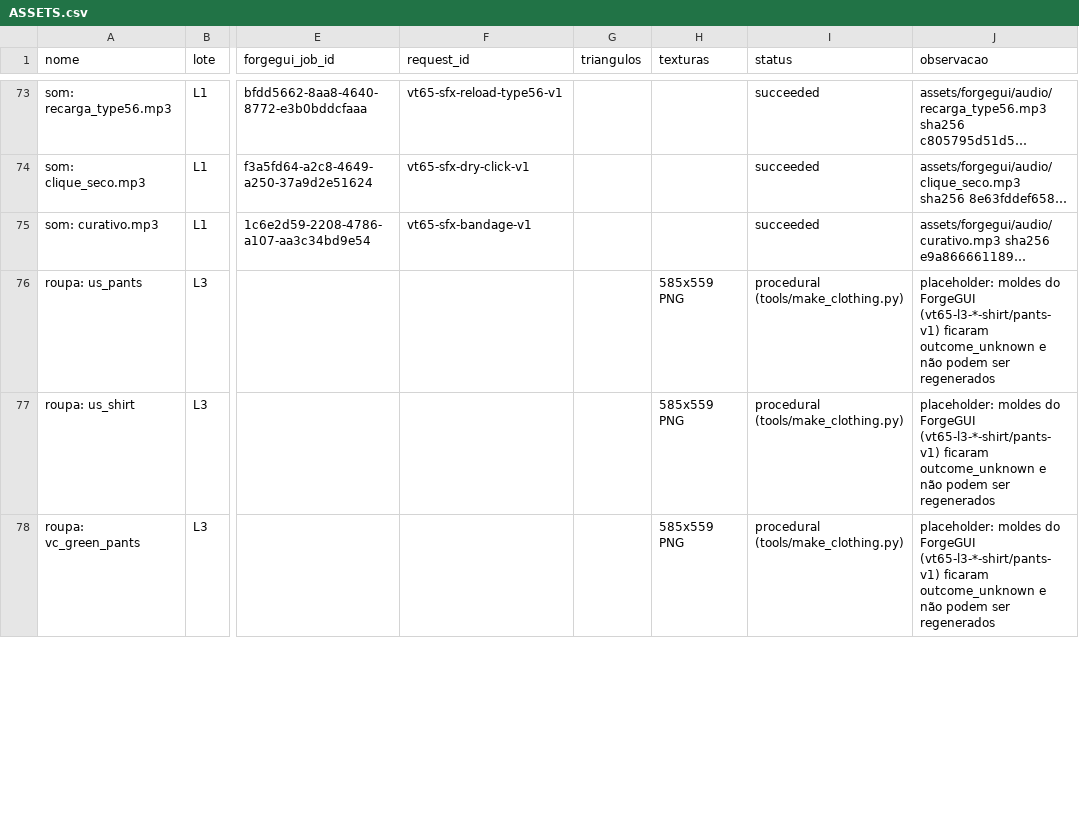
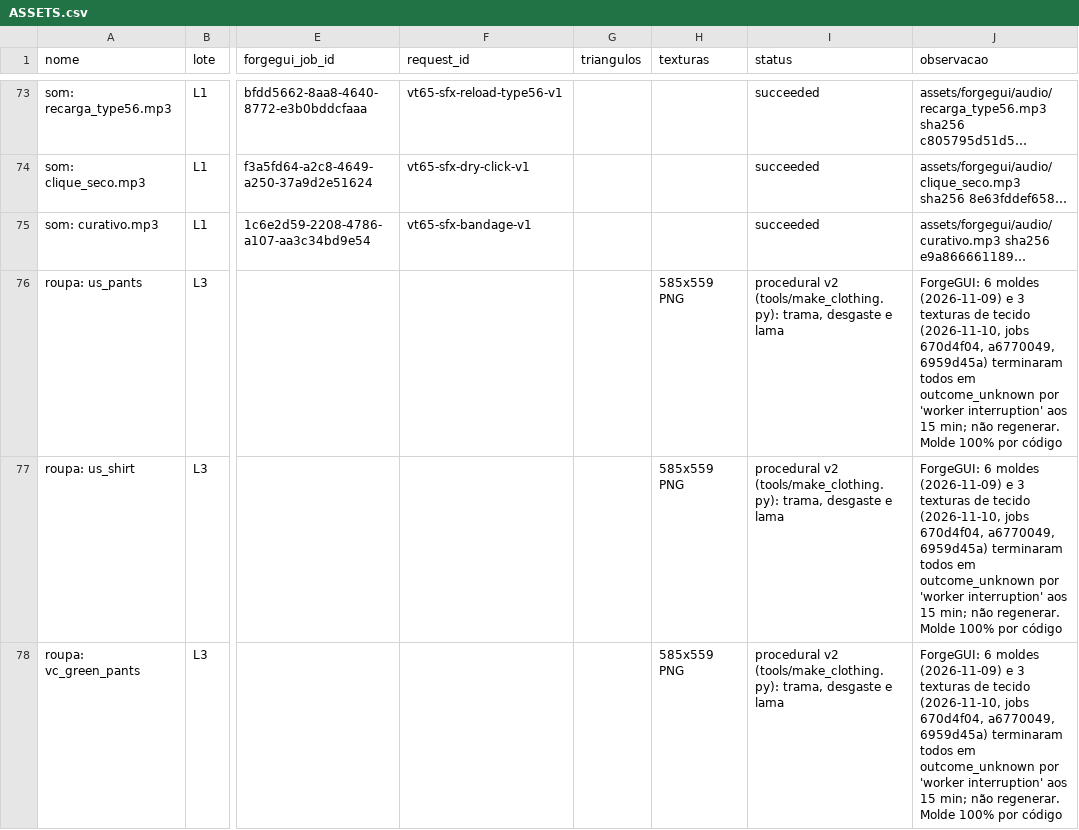
Before and after one commit to felpo2007/a-o, a CSV file: vantuong65/ASSETS.csv, drawn as a sheet; only a part is shown, gaps mark what is left out; the diff covers the shown part only; the diff names each change by its address in the sheet, - before the commit and + after, or states it on an @@ line.

```diff
--- a/vantuong65/ASSETS.csv
+++ b/vantuong65/ASSETS.csv
-I76:I78 (status): procedural (tools/make_clothing.py)
+I76:I78 (status): procedural v2 (tools/make_clothing.py): trama, desgaste e lama
-J76:J78 (observacao): placeholder: moldes do ForgeGUI (vt65-l3-*-shirt/pants-v1) ficaram outcome_unknown e não podem ser regenerados
+J76:J78 (observacao): ForgeGUI: 6 moldes (2026-11-09) e 3 texturas de tecido (2026-11-10, jobs 670d4f04, a6770049, 6959d45a) terminaram todos em outcome_unknown por 'worker interruption' aos 15 min; não regenerar. Molde 100% por código
```
Also changed, not shown: 6 edited cells elsewhere in this file, 18 other files.
